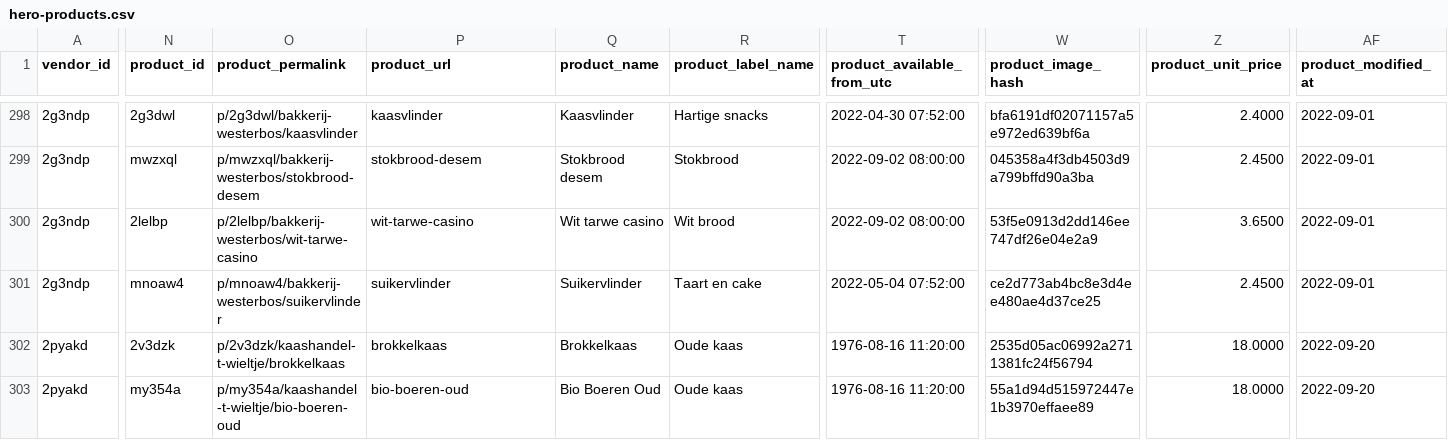
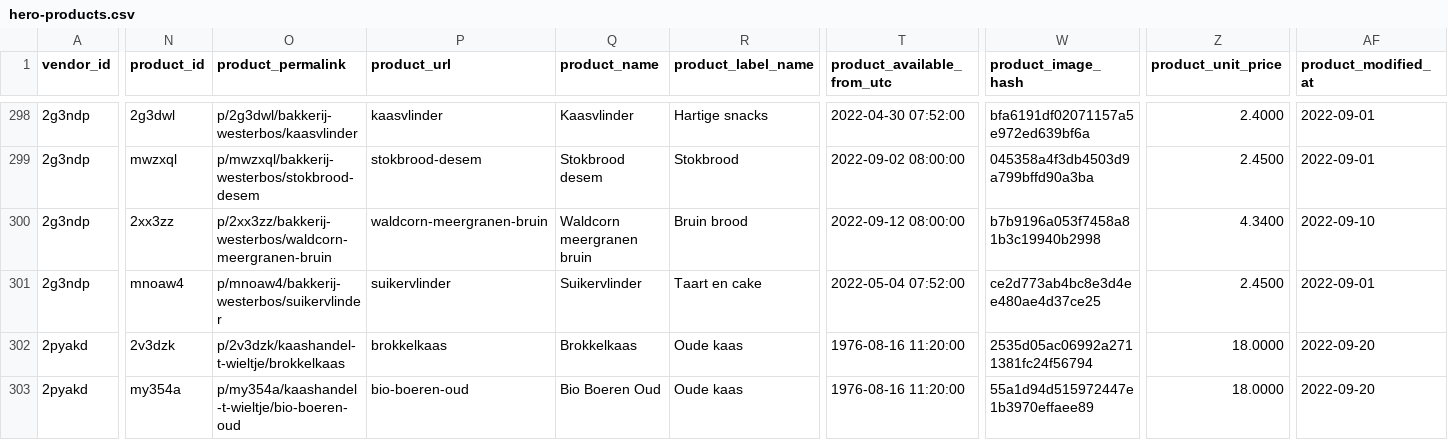
Before and after one commit to localheroesonline/website-2021, a CSV file: _data/hero-products.csv, drawn as a sheet; only a part is shown, gaps mark what is left out; the diff covers the shown part only; the diff names each change by its address in the sheet, - before the commit and + after, or states it on an @@ line.

```diff
--- a/_data/hero-products.csv
+++ b/_data/hero-products.csv
-N300 (product_id): 2lelbp
+N300 (product_id): 2xx3zz
-O300 (product_permalink): p/2lelbp/bakkerij-westerbos/wit-tarwe-casino
+O300 (product_permalink): p/2xx3zz/bakkerij-westerbos/waldcorn-meergranen-bruin
-P300 (product_url): wit-tarwe-casino
+P300 (product_url): waldcorn-meergranen-bruin
-Q300 (product_name): Wit tarwe casino
+Q300 (product_name): Waldcorn meergranen bruin
-R300 (product_label_name): Wit brood
+R300 (product_label_name): Bruin brood
-T300 (product_available_from_utc): 2022-09-02 08:00:00
+T300 (product_available_from_utc): 2022-09-12 08:00:00
-W300 (product_image_hash): 53f5e0913d2dd146ee747df26e04e2a9
+W300 (product_image_hash): b7b9196a053f7458a81b3c19940b2998
-Z300 (product_unit_price): 3.6500
+Z300 (product_unit_price): 4.3400
-AF300 (product_modified_at): 2022-09-01
+AF300 (product_modified_at): 2022-09-10
```
Also changed, not shown: 31 edited cells elsewhere in this file, _data/vendors.csv, 5 other files.
